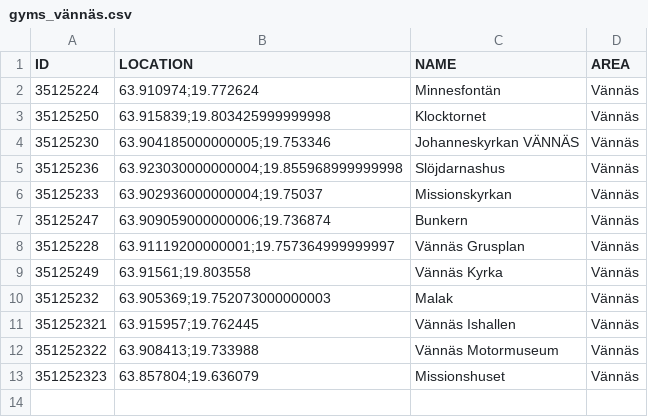
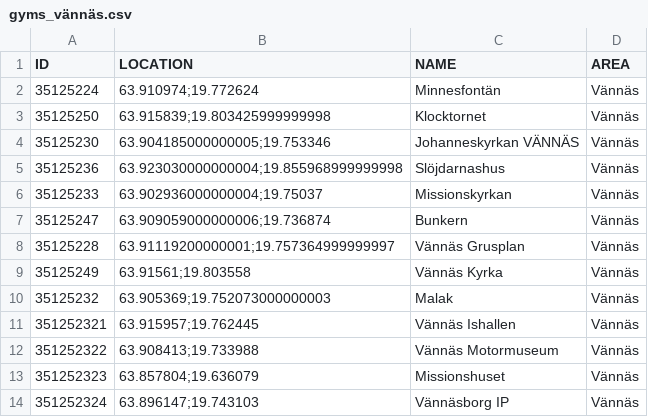
Before and after one commit to magnusmickelsson/pokeraidbot, a CSV file: src/main/resources/gyms_vännäs.csv, drawn as a sheet; the diff names each change by its address in the sheet, - before the commit and + after, or states it on an @@ line.

Commit message:
Gym data update

```diff
--- a/src/main/resources/gyms_vännäs.csv
+++ b/src/main/resources/gyms_vännäs.csv
+row 14: 351252324 | 63.896147;19.743103 | Vännäsborg IP | Vännäs
```
Also changed, not shown: 5 other files.
